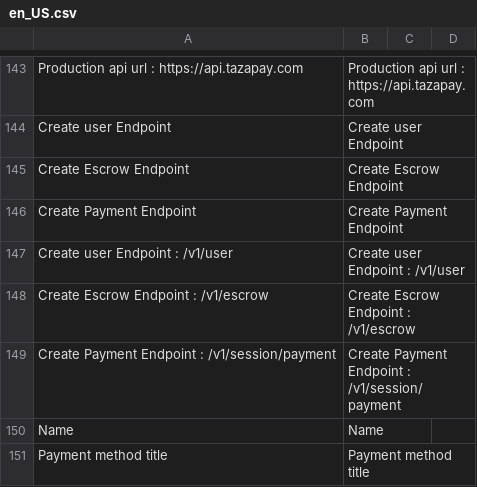
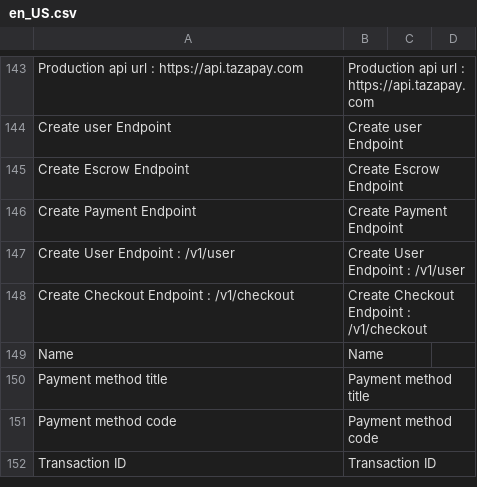
Before and after one commit to tazapay/magento-plugin, a CSV file: Tz/TazaPay/i18n/en_US.csv, drawn as a sheet; only a part is shown, gaps mark what is left out; the shorter side is filled out with more unchanged rows.

Commit message:
Merged in replace_create_user_escrow_payment_with_checkout (pull request #10)
use checkout api

* use checkout api

* set seller id

* code cleanup

* fix translation

* fix pulgin

* rename variables

* do functional programming and remove unwanted code

* code cleanup


Approved-by: Deepak Babu
Approved-by: Vimal Ramakrishnan

```diff
--- a/Tz/TazaPay/i18n/en_US.csv
+++ b/Tz/TazaPay/i18n/en_US.csv
@@ -146,5 +146,4 @@ Create Escrow Endpoint,Create Escrow Endpoint,,
 Create Payment Endpoint,Create Payment Endpoint,,
-Create user Endpoint : /v1/user,Create user Endpoint : /v1/user,,
-Create Escrow Endpoint : /v1/escrow,Create Escrow Endpoint : /v1/escrow,,
-Create Payment Endpoint : /v1/session/payment,Create Payment Endpoint : /v1/session/payment,,
+Create User Endpoint : /v1/user,Create User Endpoint : /v1/user,,
+Create Checkout Endpoint : /v1/checkout,Create Checkout Endpoint : /v1/checkout,,
 Name,Name,,
```
Also changed, not shown: 5 other files.
